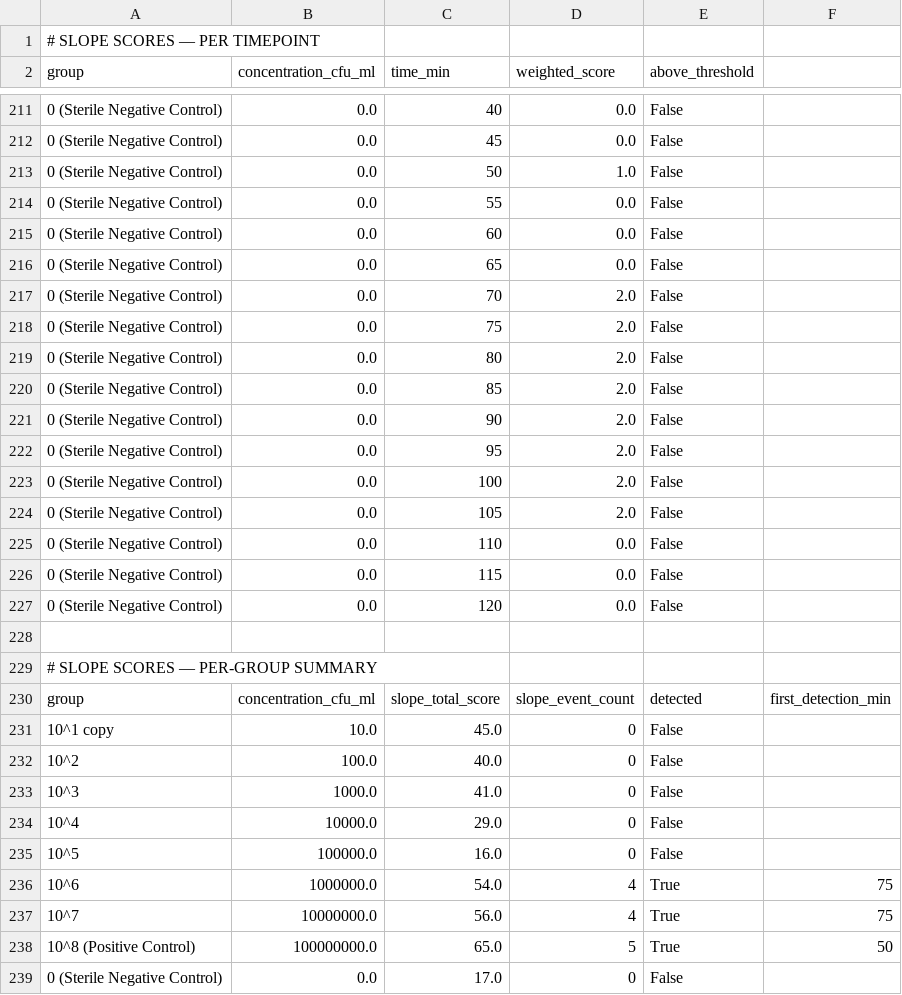
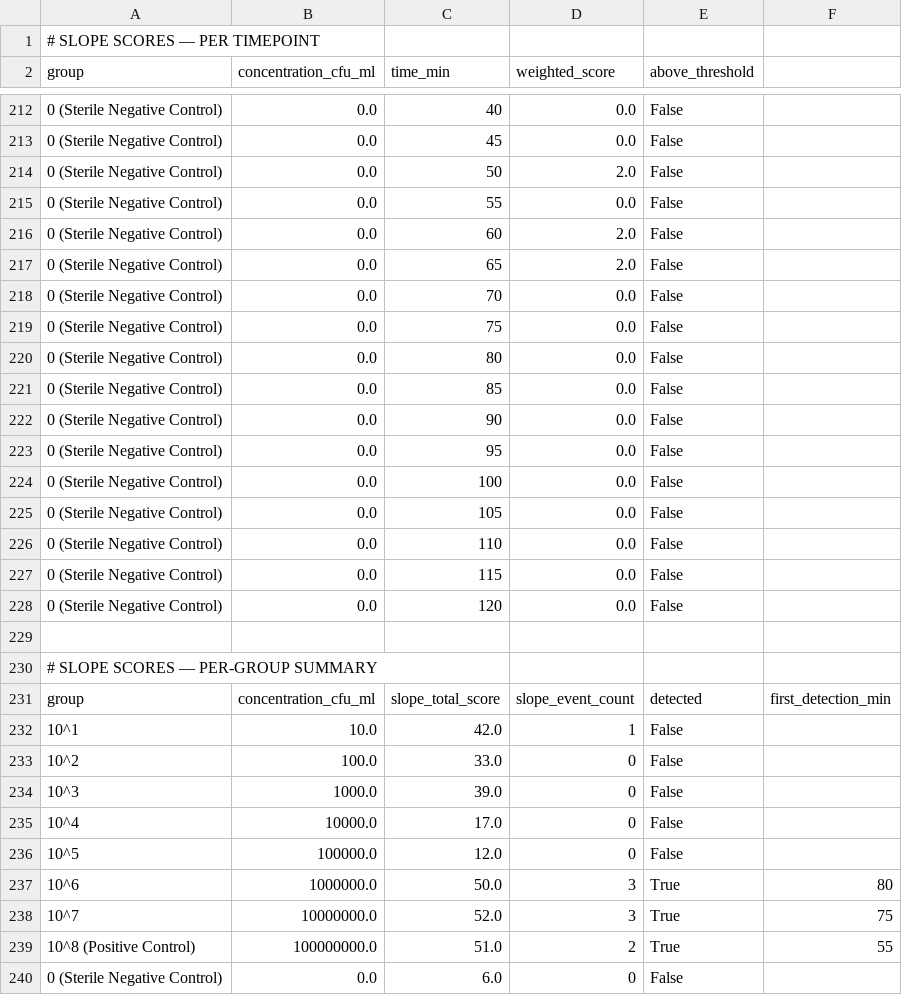
Before and after one commit to jadalin100/Assay_Analyzer, a CSV file: trial-1/results/slope_scores.csv, drawn as a sheet; only a part is shown, gaps mark what is left out; the diff covers the shown part only.

```diff
--- a/trial-1/results/slope_scores.csv
+++ b/trial-1/results/slope_scores.csv
@@ -212,14 +213,14 @@ group,concentration_cfu_ml,time_min,weighted_score,above_threshold
 0 (Sterile Negative Control),0.0,45,0.0,False
-0 (Sterile Negative Control),0.0,50,1.0,False
+0 (Sterile Negative Control),0.0,50,2.0,False
 0 (Sterile Negative Control),0.0,55,0.0,False
-0 (Sterile Negative Control),0.0,60,0.0,False
-0 (Sterile Negative Control),0.0,65,0.0,False
-0 (Sterile Negative Control),0.0,70,2.0,False
-0 (Sterile Negative Control),0.0,75,2.0,False
-0 (Sterile Negative Control),0.0,80,2.0,False
-0 (Sterile Negative Control),0.0,85,2.0,False
-0 (Sterile Negative Control),0.0,90,2.0,False
-0 (Sterile Negative Control),0.0,95,2.0,False
-0 (Sterile Negative Control),0.0,100,2.0,False
-0 (Sterile Negative Control),0.0,105,2.0,False
+0 (Sterile Negative Control),0.0,60,2.0,False
+0 (Sterile Negative Control),0.0,65,2.0,False
+0 (Sterile Negative Control),0.0,70,0.0,False
+0 (Sterile Negative Control),0.0,75,0.0,False
+0 (Sterile Negative Control),0.0,80,0.0,False
+0 (Sterile Negative Control),0.0,85,0.0,False
+0 (Sterile Negative Control),0.0,90,0.0,False
+0 (Sterile Negative Control),0.0,95,0.0,False
+0 (Sterile Negative Control),0.0,100,0.0,False
+0 (Sterile Negative Control),0.0,105,0.0,False
 0 (Sterile Negative Control),0.0,110,0.0,False
@@ -230,10 +231,10 @@ group,concentration_cfu_ml,time_min,weighted_score,above_threshold
 group,concentration_cfu_ml,slope_total_score,slope_event_count,detected,first_detection_min
-10^1 copy,10.0,45.0,0,False,
-10^2,100.0,40.0,0,False,
-10^3,1000.0,41.0,0,False,
-10^4,10000.0,29.0,0,False,
-10^5,100000.0,16.0,0,False,
-10^6,1000000.0,54.0,4,True,75
-10^7,10000000.0,56.0,4,True,75
-10^8 (Positive Control),100000000.0,65.0,5,True,50
-0 (Sterile Negative Control),0.0,17.0,0,False,
+10^1 ,10.0,42.0,1,False,
+10^2,100.0,33.0,0,False,
+10^3,1000.0,39.0,0,False,
+10^4,10000.0,17.0,0,False,
+10^5,100000.0,12.0,0,False,
+10^6,1000000.0,50.0,3,True,80
+10^7,10000000.0,52.0,3,True,75
+10^8 (Positive Control),100000000.0,51.0,2,True,55
+0 (Sterile Negative Control),0.0,6.0,0,False,
```
Also changed, not shown: 2 added rows, 1 removed row and 65 edited cells elsewhere in this file, trial-1/results/detection_events.csv, trial-1/results/reagent_reference_timeseries.csv, 31 other files.
